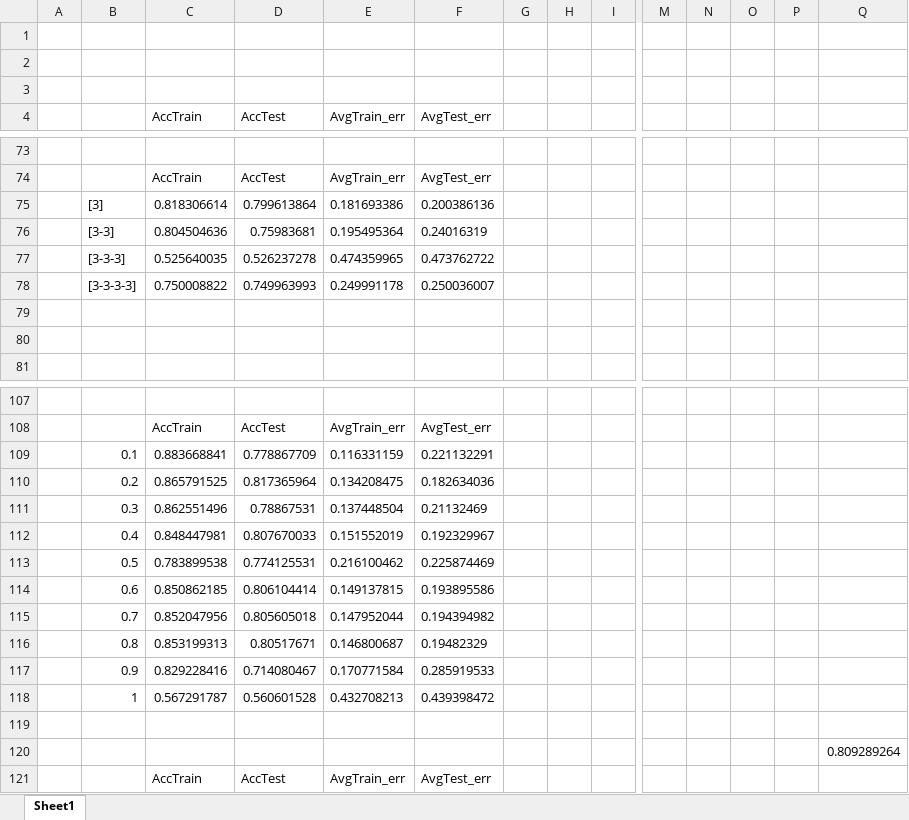
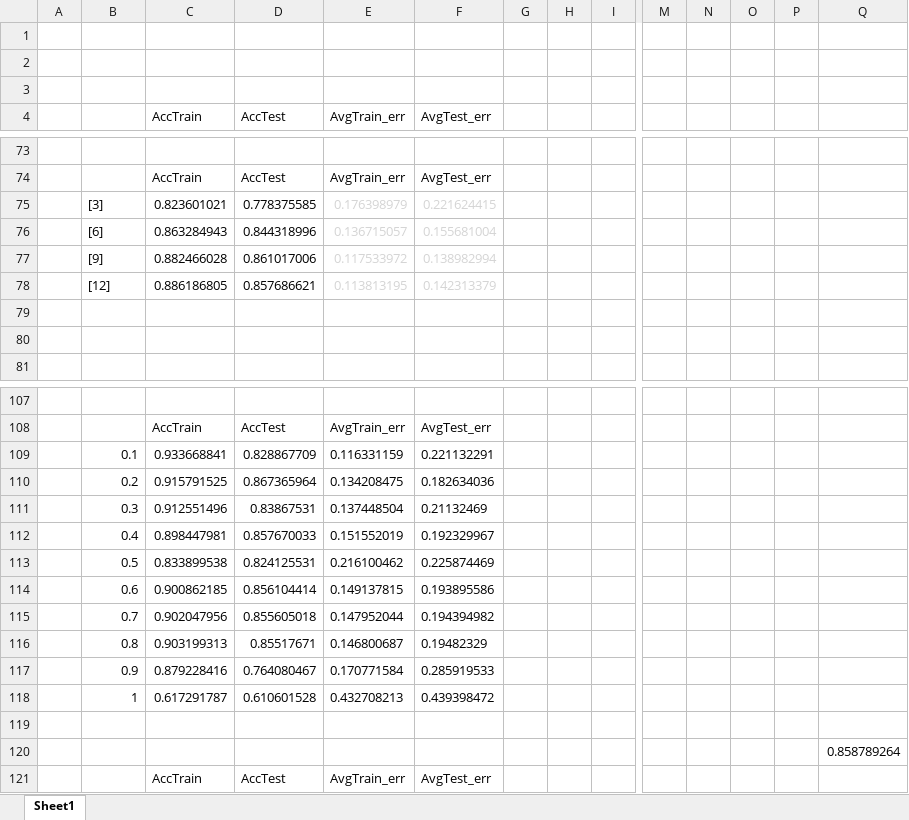
Before and after one commit to pannawit2541/CI_Assignment, an Excel workbook: Assignment 1/_backup/plot.xlsx, sheet Sheet1, drawn as a sheet; only a part is shown, gaps mark what is left out; values as stored, in another font and other column widths than the file's, no borders; charts and pictures not drawn; removed rows and columns are numbered as before the commit, all else as after; rows hold the shown columns only; the diff covers the shown part only; the diff names each change by its address in the sheet, - before the commit and + after, or states it on an @@ line.

```diff
--- a/Assignment 1/_backup/plot.xlsx (sheet Sheet1)
+++ b/Assignment 1/_backup/plot.xlsx (sheet Sheet1)
-row 75:  | [3] | 0.818306614 | 0.799613864 | 0.181693386 | 0.200386136
-row 76:  | [3-3] | 0.804504636 | 0.75983681 | 0.195495364 | 0.24016319
-row 77:  | [3-3-3] | 0.525640035 | 0.526237278 | 0.474359965 | 0.473762722
-row 78:  | [3-3-3-3] | 0.750008822 | 0.749963993 | 0.249991178 | 0.250036007
+row 75:  | [3] | 0.823601021 | 0.778375585 | 0.176398979 | 0.221624415
+row 76:  | [6] | 0.863284943 | 0.844318996 | 0.136715057 | 0.155681004
+row 77:  | [9] | 0.882466028 | 0.861017006 | 0.117533972 | 0.138982994
+row 78:  | [12] | 0.886186805 | 0.857686621 | 0.113813195 | 0.142313379
-C109 (AccTrain): 0.883668841
+C109 (AccTrain): 0.933668841
-D109 (AccTest): 0.778867709
+D109 (AccTest): 0.828867709
-C110 (AccTrain): 0.865791525
+C110 (AccTrain): 0.915791525
-D110 (AccTest): 0.817365964
+D110 (AccTest): 0.867365964
-C111 (AccTrain): 0.862551496
+C111 (AccTrain): 0.912551496
-D111 (AccTest): 0.78867531
+D111 (AccTest): 0.83867531
-C112 (AccTrain): 0.848447981
+C112 (AccTrain): 0.898447981
-D112 (AccTest): 0.807670033
+D112 (AccTest): 0.857670033
-C113 (AccTrain): 0.783899538
+C113 (AccTrain): 0.833899538
-D113 (AccTest): 0.774125531
+D113 (AccTest): 0.824125531
-C114 (AccTrain): 0.850862185
+C114 (AccTrain): 0.900862185
-D114 (AccTest): 0.806104414
+D114 (AccTest): 0.856104414
-C115 (AccTrain): 0.852047956
+C115 (AccTrain): 0.902047956
-D115 (AccTest): 0.805605018
+D115 (AccTest): 0.855605018
-C116 (AccTrain): 0.853199313
+C116 (AccTrain): 0.903199313
-D116 (AccTest): 0.80517671
+D116 (AccTest): 0.85517671
-C117 (AccTrain): 0.829228416
+C117 (AccTrain): 0.879228416
-D117 (AccTest): 0.714080467
+D117 (AccTest): 0.764080467
-C118 (AccTrain): 0.567291787
+C118 (AccTrain): 0.617291787
-D118 (AccTest): 0.560601528
+D118 (AccTest): 0.610601528
-Q120: 0.809289264
+Q120: 0.858789264
```
Also changed, not shown: 20 edited cells elsewhere in this sheet, charts or pictures, 3 other files.
